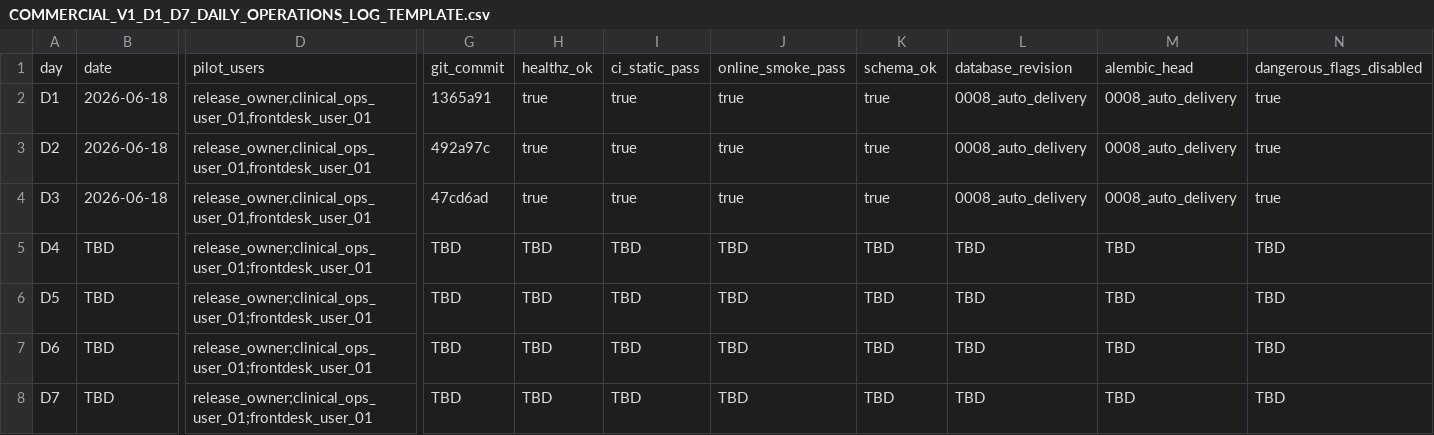
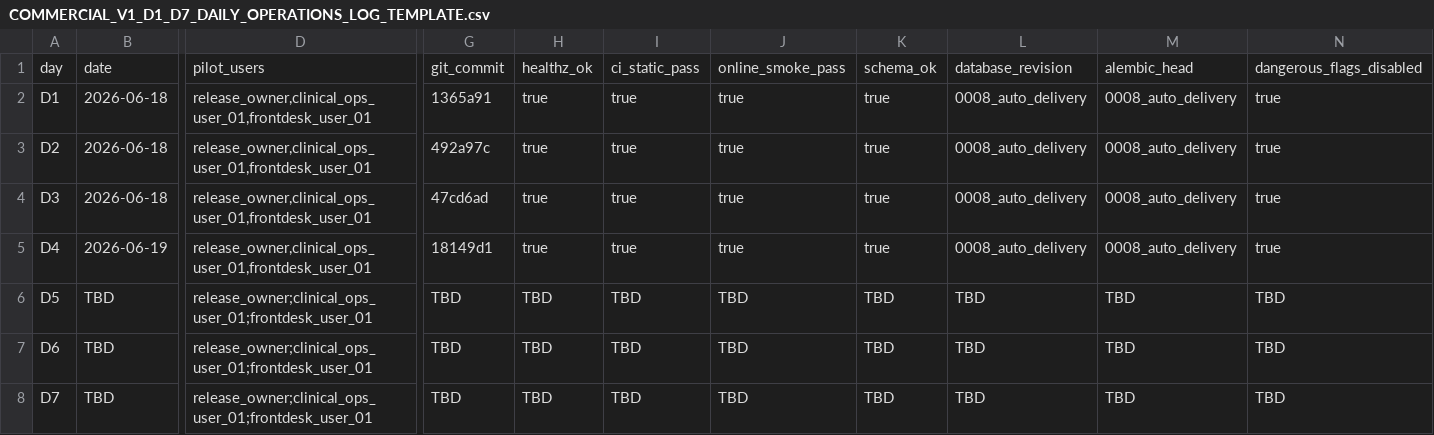
Before and after one commit to pet-med-ai/Pet-med-ai, a CSV file: docs/ops/COMMERCIAL_V1_D1_D7_DAILY_OPERATIONS_LOG_TEMPLATE.csv, drawn as a sheet; only a part is shown, gaps mark what is left out; the diff covers the shown part only; the diff names each change by its address in the sheet, - before the commit and + after, or states it on an @@ line.

```diff
--- a/docs/ops/COMMERCIAL_V1_D1_D7_DAILY_OPERATIONS_LOG_TEMPLATE.csv
+++ b/docs/ops/COMMERCIAL_V1_D1_D7_DAILY_OPERATIONS_LOG_TEMPLATE.csv
-B5: TBD
+B5: 2026-06-19
-D5: release_owner;clinical_ops_user_01;frontdesk_user_01
+D5: release_owner,clinical_ops_user_01,frontdesk_user_01
-G5: TBD
+G5: 18149d1
-H5: TBD
+H5: true
-I5: TBD
+I5: true
-J5: TBD
+J5: true
-K5: TBD
+K5: true
-L5: TBD
+L5: 0008_auto_delivery
-M5: TBD
+M5: 0008_auto_delivery
-N5: TBD
+N5: true
```
Also changed, not shown: 16 edited cells elsewhere in this file, docs/ops/COMMERCIAL_V1_D1_D7_DAILY_INCIDENT_LOG.csv, docs/ops/COMMERCIAL_V1_D1_D7_DAILY_PILOT_CHECKLIST.csv, 1 other file.
